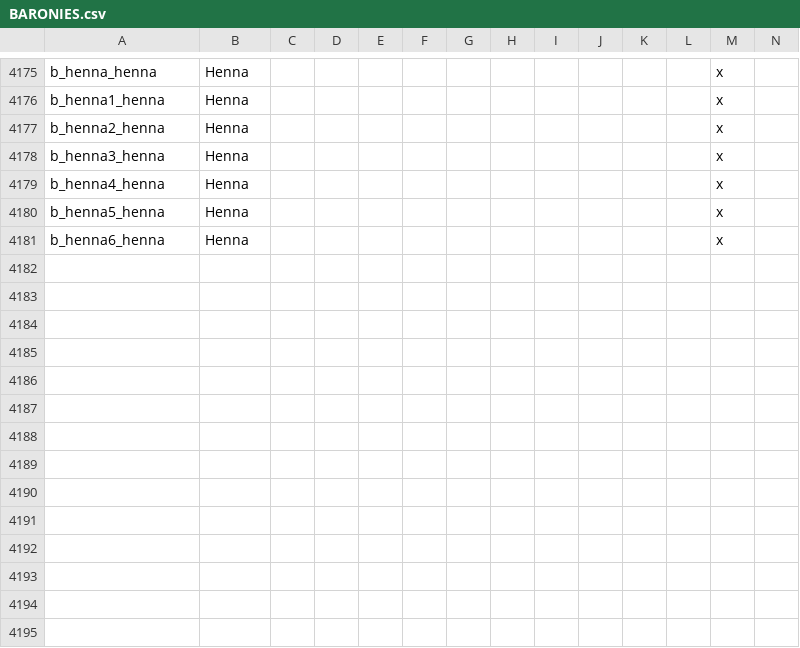
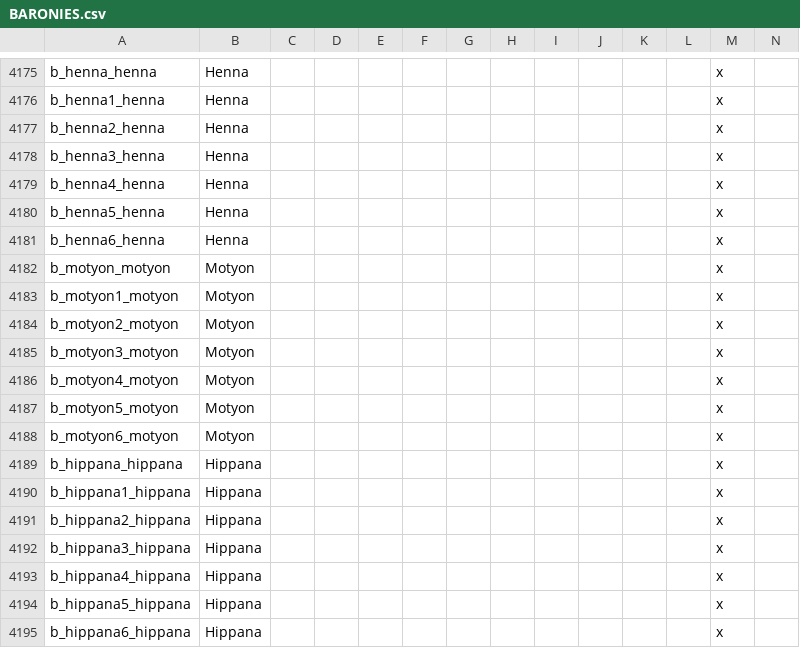
Before and after one commit to tannerflick4/Diadochi-Kings-Revival, a CSV file: diadochi/localisation/BARONIES.csv, drawn as a sheet; only a part is shown, gaps mark what is left out; rows hold the shown columns only; the diff names each change by its address in the sheet, - before the commit and + after, or states it on an @@ line.

```diff
--- a/diadochi/localisation/BARONIES.csv
+++ b/diadochi/localisation/BARONIES.csv
+row 4182: b_motyon_motyon | Motyon |  |  |  |  |  |  |  |  |  |  | x
+row 4183: b_motyon1_motyon | Motyon |  |  |  |  |  |  |  |  |  |  | x
+row 4184: b_motyon2_motyon | Motyon |  |  |  |  |  |  |  |  |  |  | x
+row 4185: b_motyon3_motyon | Motyon |  |  |  |  |  |  |  |  |  |  | x
+row 4186: b_motyon4_motyon | Motyon |  |  |  |  |  |  |  |  |  |  | x
+row 4187: b_motyon5_motyon | Motyon |  |  |  |  |  |  |  |  |  |  | x
+row 4188: b_motyon6_motyon | Motyon |  |  |  |  |  |  |  |  |  |  | x
+row 4189: b_hippana_hippana | Hippana |  |  |  |  |  |  |  |  |  |  | x
+row 4190: b_hippana1_hippana | Hippana |  |  |  |  |  |  |  |  |  |  | x
+row 4191: b_hippana2_hippana | Hippana |  |  |  |  |  |  |  |  |  |  | x
+row 4192: b_hippana3_hippana | Hippana |  |  |  |  |  |  |  |  |  |  | x
+row 4193: b_hippana4_hippana | Hippana |  |  |  |  |  |  |  |  |  |  | x
+row 4194: b_hippana5_hippana | Hippana |  |  |  |  |  |  |  |  |  |  | x
+row 4195: b_hippana6_hippana | Hippana |  |  |  |  |  |  |  |  |  |  | x
```
Also changed, not shown: 27 other files.
